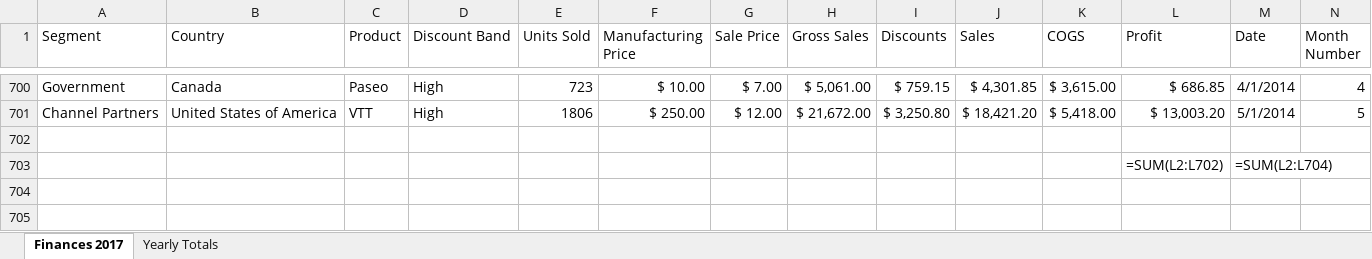
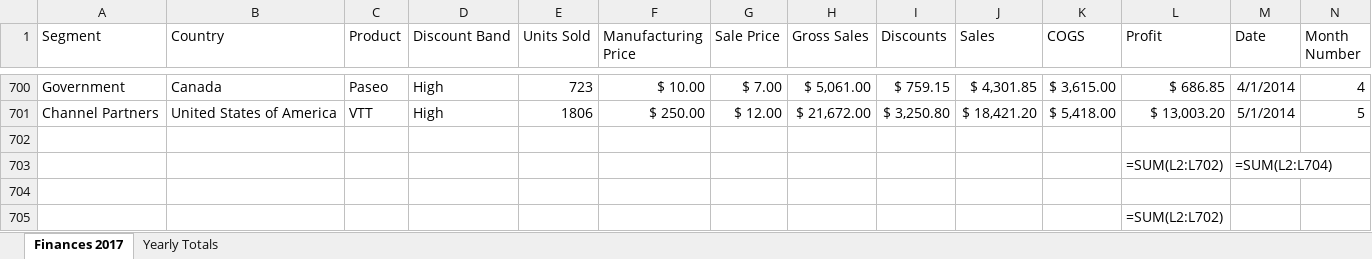
Before and after one commit to vipinreyo/my_100days-of-code-with-python, an Excel workbook: days70-72/Financial Sample.xlsx, sheet Finances 2017, drawn as a sheet; only a part is shown, gaps mark what is left out; values as stored, in another font and other column widths than the file's, no borders; formulas without a stored value are shown as written; table styles not drawn; rows hold the shown columns only; the diff names each change by its address in the sheet, - before the commit and + after, or states it on an @@ line.

```diff
--- a/days70-72/Financial Sample.xlsx (sheet Finances 2017)
+++ b/days70-72/Financial Sample.xlsx (sheet Finances 2017)
+row 704: (empty)
+row 705:  |  |  |  |  |  |  |  |  |  |  | =SUM(L2:L702)
```
Also changed, not shown: 1 other file.
